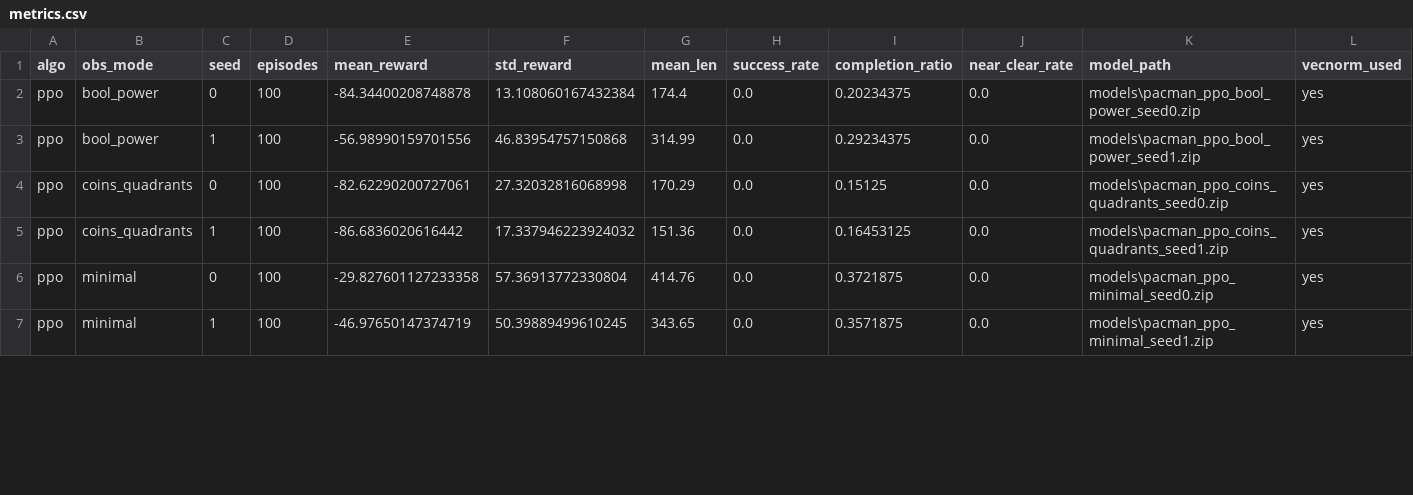
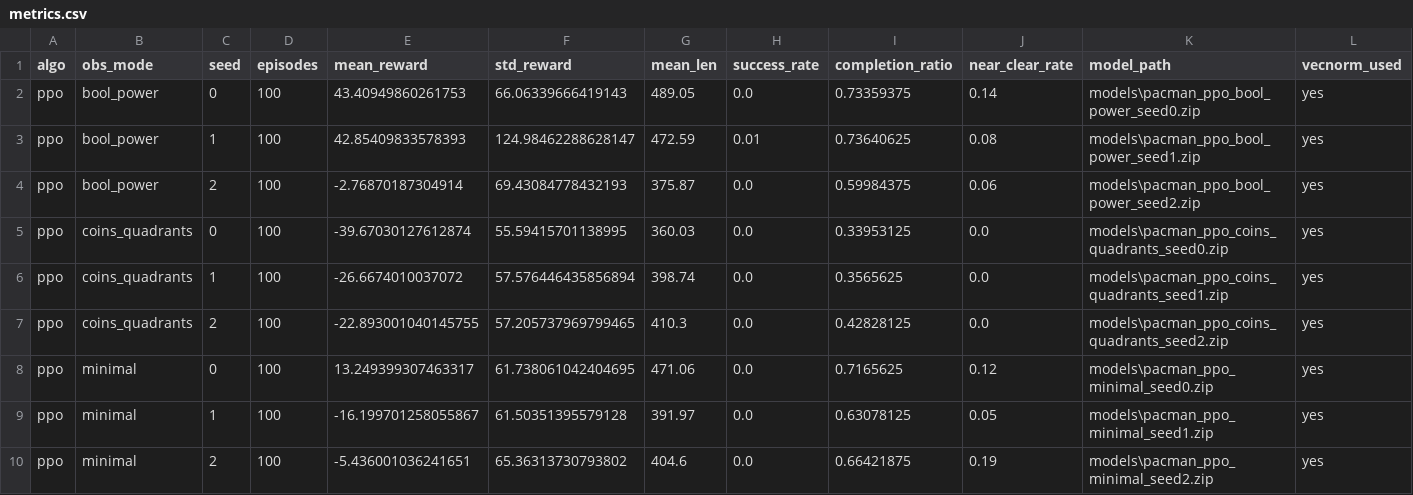
Before and after one commit to AlejandroSuau/tfm-rl-state-complexity, a CSV file: experiments/ppo/metrics.csv, drawn as a sheet; only a part is shown; the diff covers the shown part only.

```diff
--- a/experiments/ppo/metrics.csv
+++ b/experiments/ppo/metrics.csv
@@ -1,7 +1,10 @@
 algo,obs_mode,seed,episodes,mean_reward,std_reward,mean_len,success_rate,completion_ratio,near_clear_rate,model_path,vecnorm_used
-ppo,bool_power,0,100,-84.34400208748878,13.108060167432384,174.4,0.0,0.20234375,0.0,models\pacman_ppo_bool_power_seed0.zip,yes
-ppo,bool_power,1,100,-56.98990159701556,46.83954757150868,314.99,0.0,0.29234375,0.0,models\pacman_ppo_bool_power_seed1.zip,yes
-ppo,coins_quadrants,0,100,-82.62290200727061,27.32032816068998,170.29,0.0,0.15125,0.0,models\pacman_ppo_coins_quadrants_seed0.zip,yes
-ppo,coins_quadrants,1,100,-86.6836020616442,17.337946223924032,151.36,0.0,0.16453125,0.0,models\pacman_ppo_coins_quadrants_seed1.zip,yes
-ppo,minimal,0,100,-29.827601127233358,57.36913772330804,414.76,0.0,0.3721875,0.0,models\pacman_ppo_minimal_seed0.zip,yes
-ppo,minimal,1,100,-46.97650147374719,50.39889499610245,343.65,0.0,0.3571875,0.0,models\pacman_ppo_minimal_seed1.zip,yes
+ppo,bool_power,0,100,43.40949860261753,66.06339666419143,489.05,0.0,0.73359375,0.14,models\pacman_ppo_bool_power_seed0.zip,yes
+ppo,bool_power,1,100,42.85409833578393,124.98462288628147,472.59,0.01,0.73640625,0.08,models\pacman_ppo_bool_power_seed1.zip,yes
+ppo,bool_power,2,100,-2.76870187304914,69.43084778432193,375.87,0.0,0.59984375,0.06,models\pacman_ppo_bool_power_seed2.zip,yes
+ppo,coins_quadrants,0,100,-39.67030127612874,55.59415701138995,360.03,0.0,0.33953125,0.0,models\pacman_ppo_coins_quadrants_seed0.zip,yes
+ppo,coins_quadrants,1,100,-26.6674010037072,57.576446435856894,398.74,0.0,0.3565625,0.0,models\pacman_ppo_coins_quadrants_seed1.zip,yes
+ppo,coins_quadrants,2,100,-22.893001040145755,57.205737969799465,410.3,0.0,0.42828125,0.0,models\pacman_ppo_coins_quadrants_seed2.zip,yes
+ppo,minimal,0,100,13.249399307463317,61.738061042404695,471.06,0.0,0.7165625,0.12,models\pacman_ppo_minimal_seed0.zip,yes
+ppo,minimal,1,100,-16.199701258055867,61.50351395579128,391.97,0.0,0.63078125,0.05,models\pacman_ppo_minimal_seed1.zip,yes
+ppo,minimal,2,100,-5.436001036241651,65.36313730793802,404.6,0.0,0.66421875,0.19,models\pacman_ppo_minimal_seed2.zip,yes
```
Also changed, not shown: 1 added row and 10 edited cells elsewhere in this file, experiments/a2c/metrics.csv, experiments/dqn/metrics.csv, 16 other files.
